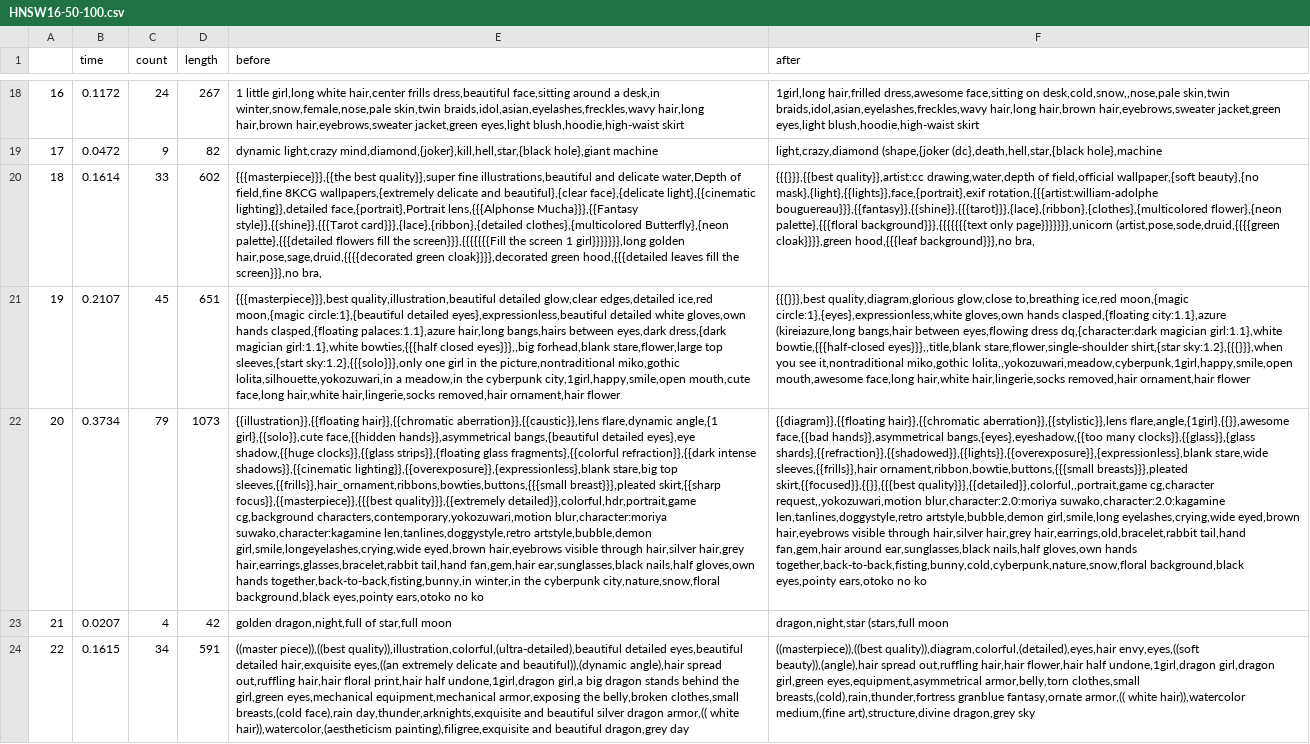
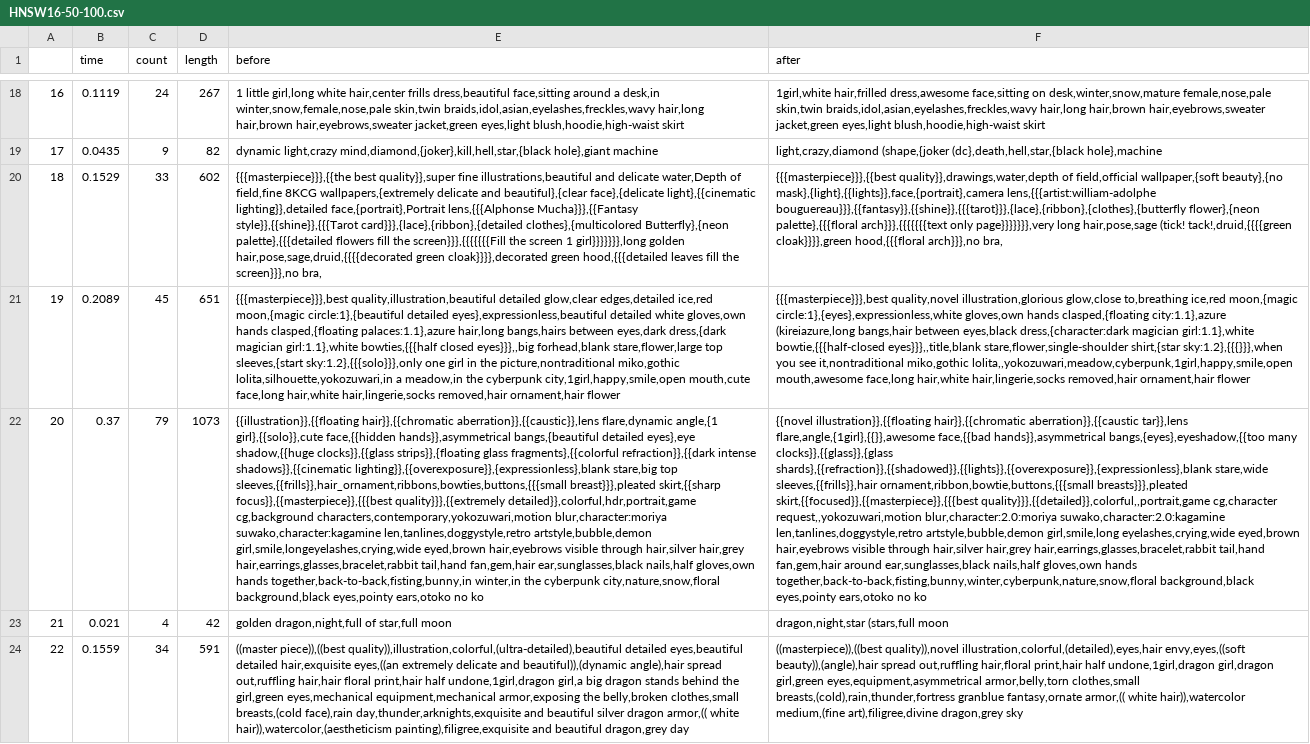
Before and after one commit to sunieee/fassi_speedtest, a CSV file: output/HNSW16-50-100.csv, drawn as a sheet; only a part is shown, gaps mark what is left out; the diff covers the shown part only; the diff names each change by its address in the sheet, - before the commit and + after, or states it on an @@ line.

Commit message:
add embed time

```diff
--- a/output/HNSW16-50-100.csv
+++ b/output/HNSW16-50-100.csv
-B18 (time): 0.1172
+B18 (time): 0.1119
-F18 (after): 1girl,long hair,frilled dress,awesome face,sitting on desk,cold,snow,,nose,pale skin,twin braids,idol,asian,eyelashes,freckles,wavy…
+F18 (after): 1girl,white hair,frilled dress,awesome face,sitting on desk,winter,snow,mature female,nose,pale skin,twin braids,idol,asian,eyelashes,freckles,wavy…
-B19 (time): 0.0472
+B19 (time): 0.0435
-B20 (time): 0.1614
+B20 (time): 0.1529
-F20 (after): {{{}}},{{best quality}},artist:cc drawing,water,depth of field,official wallpaper,{soft beauty},{no mask},{light},{{lights}},face,{portrait},exif rotation,{{{artist:william-adolphe bouguereau}}},{{fantasy}},{{shine}},{{{tarot}}},{lace},{ribbon},{clothes},{multicolored flower},{neon palette},{{{floral background}}},{{{{{{{text only page}}}}}}},unicorn (artist,pose,sode,druid,{{{{green cloak}}}},green hood,{{{leaf background}}},no bra,
+F20 (after): {{{masterpiece}}},{{best quality}},drawings,water,depth of field,official wallpaper,{soft beauty},{no mask},{light},{{lights}},face,{portrait},camera lens,{{{artist:william-adolphe bouguereau}}},{{fantasy}},{{shine}},{{{tarot}}},{lace},{ribbon},{clothes},{butterfly flower},{neon palette},{{{floral arch}}},{{{{{{{text only page}}}}}}},very long hair,pose,sage (tick! tack!,druid,{{{{green cloak}}}},green hood,{{{floral arch}}},no bra,
-B21 (time): 0.2107
+B21 (time): 0.2089
-F21 (after): {{{}}},best quality,diagram,glorious glow,close to,breathing ice,red moon,{magic circle:1},{eyes},expressionless,white gloves,own hands clasped,{floating city:1.1},azure (kireiazure,long bangs,hair between eyes,flowing dress dq,{character:dark magician girl:1.1},white…
+F21 (after): {{{masterpiece}}},best quality,novel illustration,glorious glow,close to,breathing ice,red moon,{magic circle:1},{eyes},expressionless,white gloves,own hands clasped,{floating city:1.1},azure (kireiazure,long bangs,hair between eyes,black dress,{character:dark magician girl:1.1},white…
-B22 (time): 0.3734
+B22 (time): 0.37
-F22 (after): {{diagram}},{{floating hair}},{{chromatic aberration}},{{stylistic}},lens flare,angle,{1girl},{{}},awesome face,{{bad hands}},asymmetrical bangs,{eyes},eyeshadow,{{too many clocks}},{{glass}},{glass shards},{{refraction}},{{shadowed}},{{lights}},{{overexposure}},{expressionless},blank stare,wide sleeves,{{frills}},hair ornament,ribbon,bowtie,buttons,{{{small breasts}}},pleated skirt,{{focused}},{{}},{{{best quality}}},{{detailed}},colorful,,portrait,game cg,character request,,yokozuwari,motion blur,character:2.0:moriya suwako,character:2.0:kagamine len,tanlines,doggystyle,retro artstyle,bubble,demon girl,smile,long eyelashes,crying,wide eyed,brown hair,eyebrows visible through hair,silver hair,grey hair,earrings,old,bracelet,rabbit tail,hand fan,gem,hair around ear,sunglasses,black nails,half gloves,own hands together,back-to-back,fisting,bunny,cold,cyberpunk,nature,snow,floral background,black eyes,pointy…
+F22 (after): {{novel illustration}},{{floating hair}},{{chromatic aberration}},{{caustic tar}},lens flare,angle,{1girl},{{}},awesome face,{{bad hands}},asymmetrical bangs,{eyes},eyeshadow,{{too many clocks}},{{glass}},{glass shards},{{refraction}},{{shadowed}},{{lights}},{{overexposure}},{expressionless},blank stare,wide sleeves,{{frills}},hair ornament,ribbon,bowtie,buttons,{{{small breasts}}},pleated skirt,{{focused}},{{masterpiece}},{{{best quality}}},{{detailed}},colorful,,portrait,game cg,character request,,yokozuwari,motion blur,character:2.0:moriya suwako,character:2.0:kagamine len,tanlines,doggystyle,retro artstyle,bubble,demon girl,smile,long eyelashes,crying,wide eyed,brown hair,eyebrows visible through hair,silver hair,grey hair,earrings,glasses,bracelet,rabbit tail,hand fan,gem,hair around ear,sunglasses,black nails,half gloves,own hands together,back-to-back,fisting,bunny,winter,cyberpunk,nature,snow,floral background,black eyes,pointy…
-B23 (time): 0.0207
+B23 (time): 0.021
-B24 (time): 0.1615
+B24 (time): 0.1559
-F24 (after): ((masterpiece)),((best quality)),diagram,colorful,(detailed),eyes,hair envy,eyes,((soft beauty)),(angle),hair spread out,ruffling hair,hair flower,hair half undone,1girl,dragon girl,dragon girl,green eyes,equipment,asymmetrical armor,belly,torn clothes,small breasts,(cold),rain,thunder,fortress granblue fantasy,ornate armor,(( white hair)),watercolor medium,(fine art),structure,divine dragon,grey sky
+F24 (after): ((masterpiece)),((best quality)),novel illustration,colorful,(detailed),eyes,hair envy,eyes,((soft beauty)),(angle),hair spread out,ruffling hair,floral print,hair half undone,1girl,dragon girl,dragon girl,green eyes,equipment,asymmetrical armor,belly,torn clothes,small breasts,(cold),rain,thunder,fortress granblue fantasy,ornate armor,(( white hair)),watercolor medium,(fine art),filigree,divine dragon,grey sky
```
Also changed, not shown: 39 edited cells elsewhere in this file, output/HNSW32-100-100.csv, output/HNSW32-50-100.csv, 18 other files.
